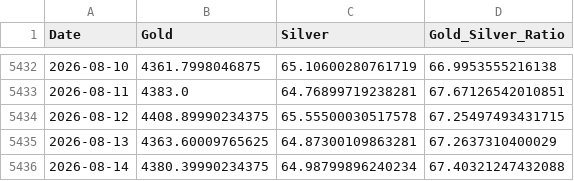
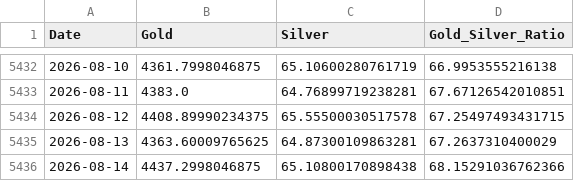
Before and after one commit to maxesser1776/mcf-dashboard, a CSV file: data/processed/gold_silver_ratio.csv, drawn as a sheet; only a part is shown, gaps mark what is left out.

```diff
--- a/data/processed/gold_silver_ratio.csv
+++ b/data/processed/gold_silver_ratio.csv
@@ -5435,2 +5435,2 @@ Date,Gold,Silver,Gold_Silver_Ratio
 2026-08-13,4363.60009765625,64.87300109863281,67.2637310400029
-2026-08-14,4380.39990234375,64.98799896240234,67.40321247432088
+2026-08-14,4437.2998046875,65.10800170898438,68.15291036762366
```
Also changed, not shown: data/processed/fx_liquidity.csv, 1 other file.
